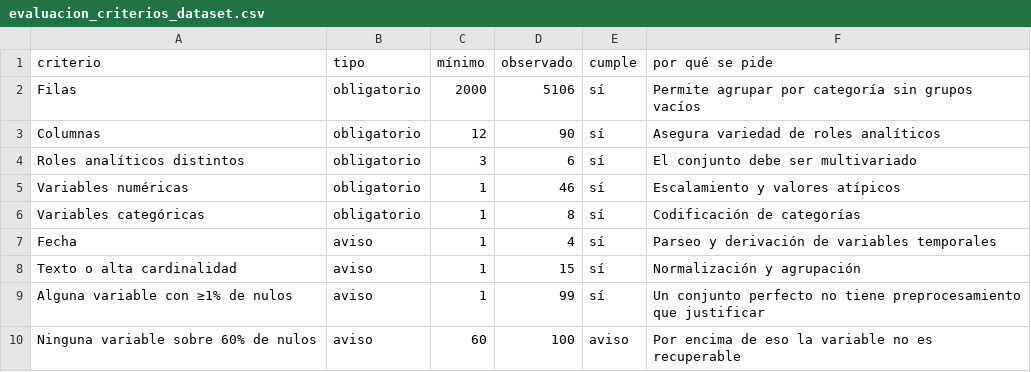
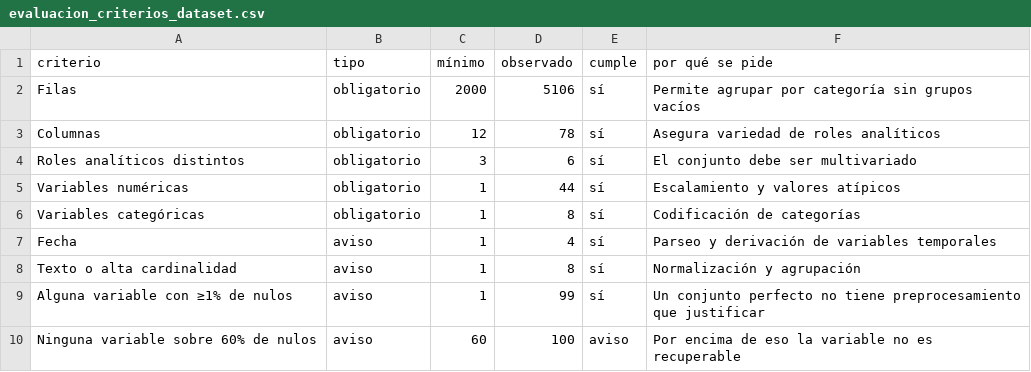
Before and after one commit to RedWolfo10/proyecto-grupo4-mcdi500, a CSV file: docs/evaluacion_criterios_dataset.csv, drawn as a sheet.

```diff
--- a/docs/evaluacion_criterios_dataset.csv
+++ b/docs/evaluacion_criterios_dataset.csv
@@ -2,8 +2,8 @@ criterio,tipo,mínimo,observado,cumple,por qué se pide
 Filas,obligatorio,2000,5106,sí,Permite agrupar por categoría sin grupos vacíos
-Columnas,obligatorio,12,90,sí,Asegura variedad de roles analíticos
+Columnas,obligatorio,12,78,sí,Asegura variedad de roles analíticos
 Roles analíticos distintos,obligatorio,3,6,sí,El conjunto debe ser multivariado
-Variables numéricas,obligatorio,1,46,sí,Escalamiento y valores atípicos
+Variables numéricas,obligatorio,1,44,sí,Escalamiento y valores atípicos
 Variables categóricas,obligatorio,1,8,sí,Codificación de categorías
 Fecha,aviso,1,4,sí,Parseo y derivación de variables temporales
-Texto o alta cardinalidad,aviso,1,15,sí,Normalización y agrupación
+Texto o alta cardinalidad,aviso,1,8,sí,Normalización y agrupación
 Alguna variable con ≥1% de nulos,aviso,1,99,sí,Un conjunto perfecto no tiene preprocesamiento que justificar
```
Also changed, not shown: docs/diccionario_variables.csv, docs/metadatos_proyecto.csv, 3 other files.
